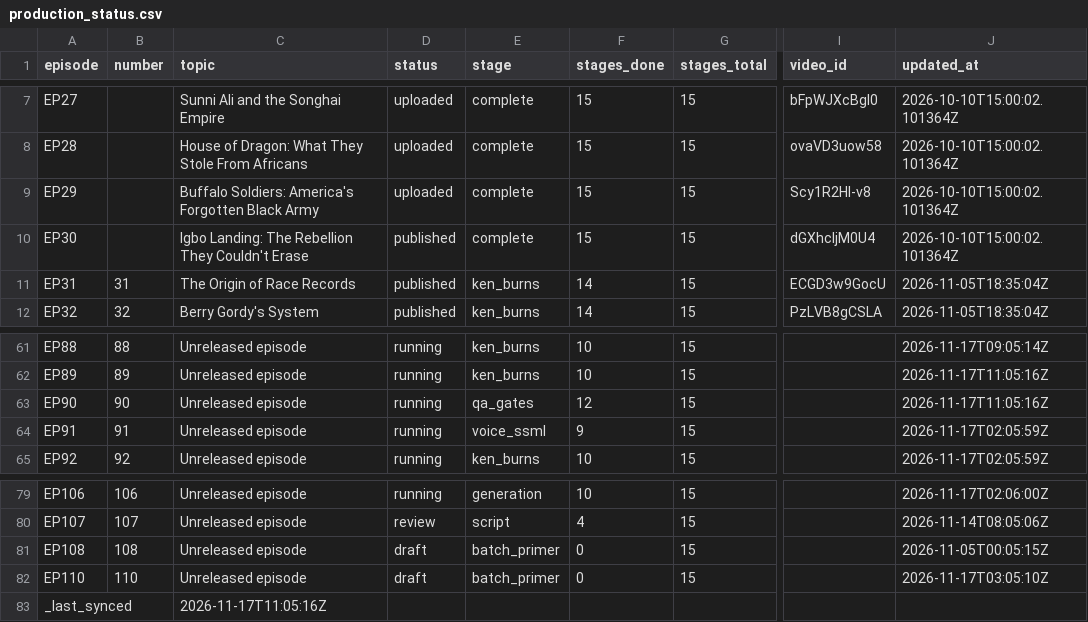
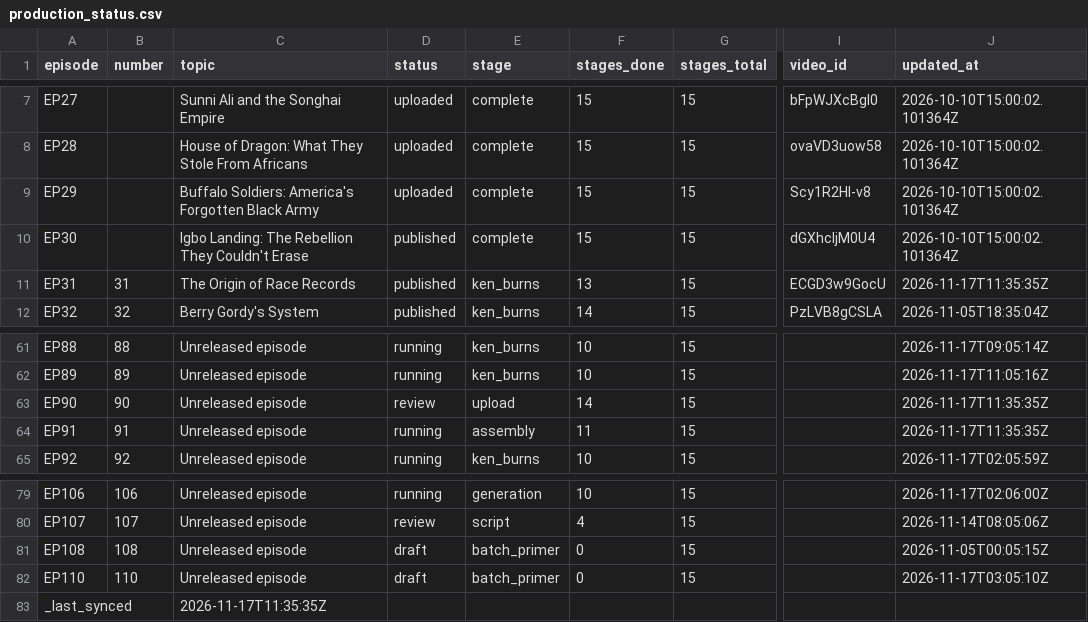
Before and after one commit to Dixon8303/ImaginariumOzone, a CSV file: status/production_status.csv, drawn as a sheet; only a part is shown, gaps mark what is left out; the diff names each change by its address in the sheet, - before the commit and + after, or states it on an @@ line.

Commit message:
sync: production status csv

```diff
--- a/status/production_status.csv
+++ b/status/production_status.csv
-F11 (stages_done): 14
+F11 (stages_done): 13
-J11 (updated_at): 2026-11-05T18:35:04Z
+J11 (updated_at): 2026-11-17T11:35:35Z
-D63 (status): running
+D63 (status): review
-E63 (stage): qa_gates
+E63 (stage): upload
-F63 (stages_done): 12
+F63 (stages_done): 14
-J63 (updated_at): 2026-11-17T11:05:16Z
+J63 (updated_at): 2026-11-17T11:35:35Z
-E64 (stage): voice_ssml
+E64 (stage): assembly
-F64 (stages_done): 9
+F64 (stages_done): 11
-J64 (updated_at): 2026-11-17T02:05:59Z
+J64 (updated_at): 2026-11-17T11:35:35Z
-C83 (topic): 2026-11-17T11:05:16Z
+C83 (topic): 2026-11-17T11:35:35Z
```
